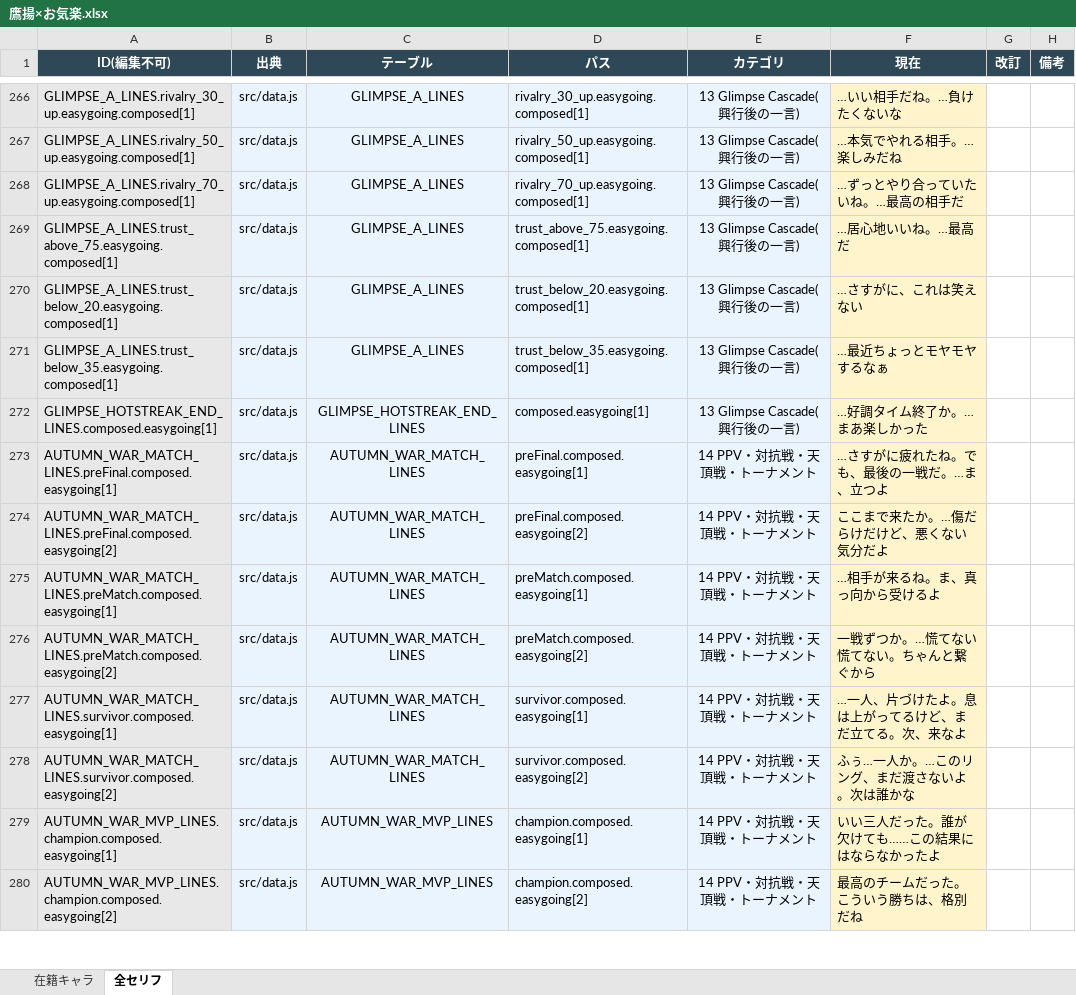
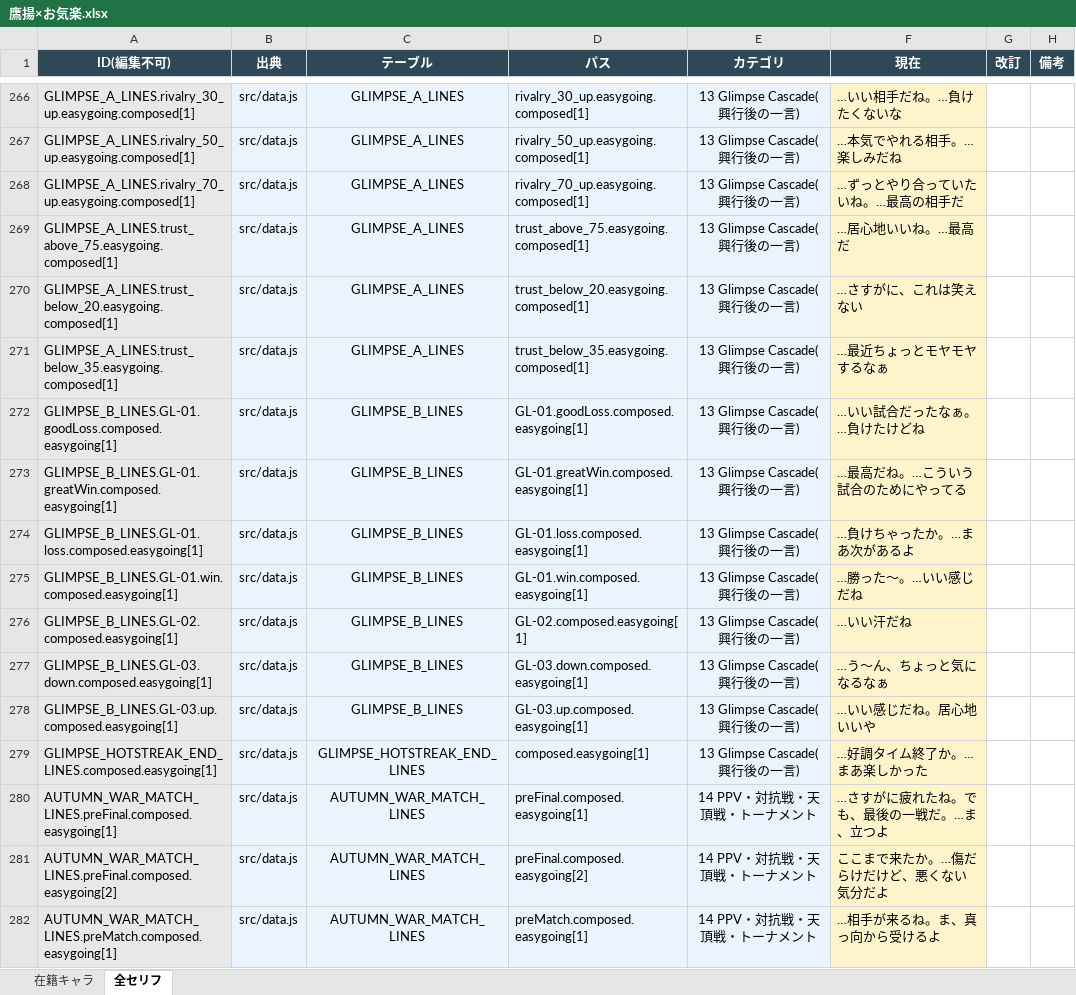
Before and after one commit to takoyaki-chan/wrestle-manager, an Excel workbook: セリフ編集/キャラタイプ別/鷹揚×お気楽.xlsx, sheet 全セリフ, drawn as a sheet; only a part is shown, gaps mark what is left out; the shorter side is filled out with more unchanged rows; values as stored, in another font and other column widths than the file's, no borders; the diff names each change by its address in the sheet, - before the commit and + after, or states it on an @@ line.

```diff
--- a/セリフ編集/キャラタイプ別/鷹揚×お気楽.xlsx (sheet 全セリフ)
+++ b/セリフ編集/キャラタイプ別/鷹揚×お気楽.xlsx (sheet 全セリフ)
+row 272: GLIMPSE_B_LINES.GL-01.goodLoss.composed.easygoing[1] | src/data.js | GLIMPSE_B_LINES | GL-01.goodLoss.composed.easygoing[1] | 13 Glimpse Cascade(興行後の一言) | …いい試合だったなぁ。…負けたけどね
+row 273: GLIMPSE_B_LINES.GL-01.greatWin.composed.easygoing[1] | src/data.js | GLIMPSE_B_LINES | GL-01.greatWin.composed.easygoing[1] | 13 Glimpse Cascade(興行後の一言) | …最高だね。…こういう試合のためにやってる
+row 274: GLIMPSE_B_LINES.GL-01.loss.composed.easygoing[1] | src/data.js | GLIMPSE_B_LINES | GL-01.loss.composed.easygoing[1] | 13 Glimpse Cascade(興行後の一言) | …負けちゃったか。…まあ次があるよ
+row 275: GLIMPSE_B_LINES.GL-01.win.composed.easygoing[1] | src/data.js | GLIMPSE_B_LINES | GL-01.win.composed.easygoing[1] | 13 Glimpse Cascade(興行後の一言) | …勝った〜。…いい感じだね
+row 276: GLIMPSE_B_LINES.GL-02.composed.easygoing[1] | src/data.js | GLIMPSE_B_LINES | GL-02.composed.easygoing[1] | 13 Glimpse Cascade(興行後の一言) | …いい汗だね
+row 277: GLIMPSE_B_LINES.GL-03.down.composed.easygoing[1] | src/data.js | GLIMPSE_B_LINES | GL-03.down.composed.easygoing[1] | 13 Glimpse Cascade(興行後の一言) | …う〜ん、ちょっと気になるなぁ
+row 278: GLIMPSE_B_LINES.GL-03.up.composed.easygoing[1] | src/data.js | GLIMPSE_B_LINES | GL-03.up.composed.easygoing[1] | 13 Glimpse Cascade(興行後の一言) | …いい感じだね。居心地いいや
```
Also changed, not shown: セリフ編集/キャラタイプ別/丁寧×内気.xlsx, セリフ編集/キャラタイプ別/蠱惑×感情的.xlsx, 23 other files.
